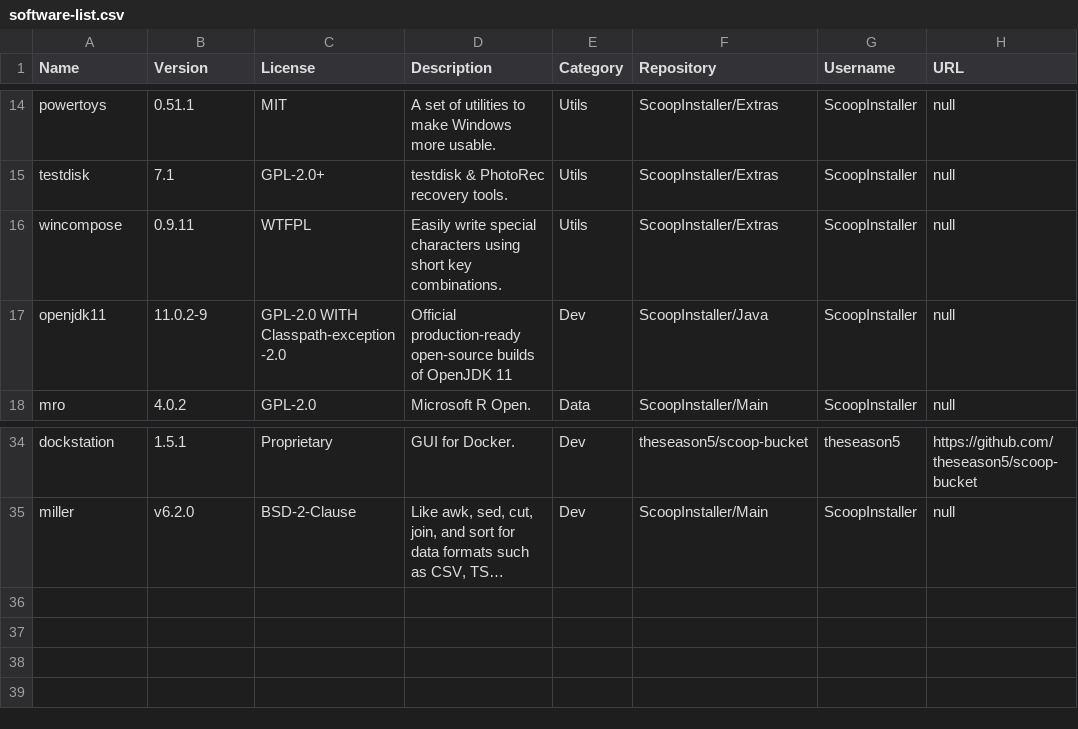
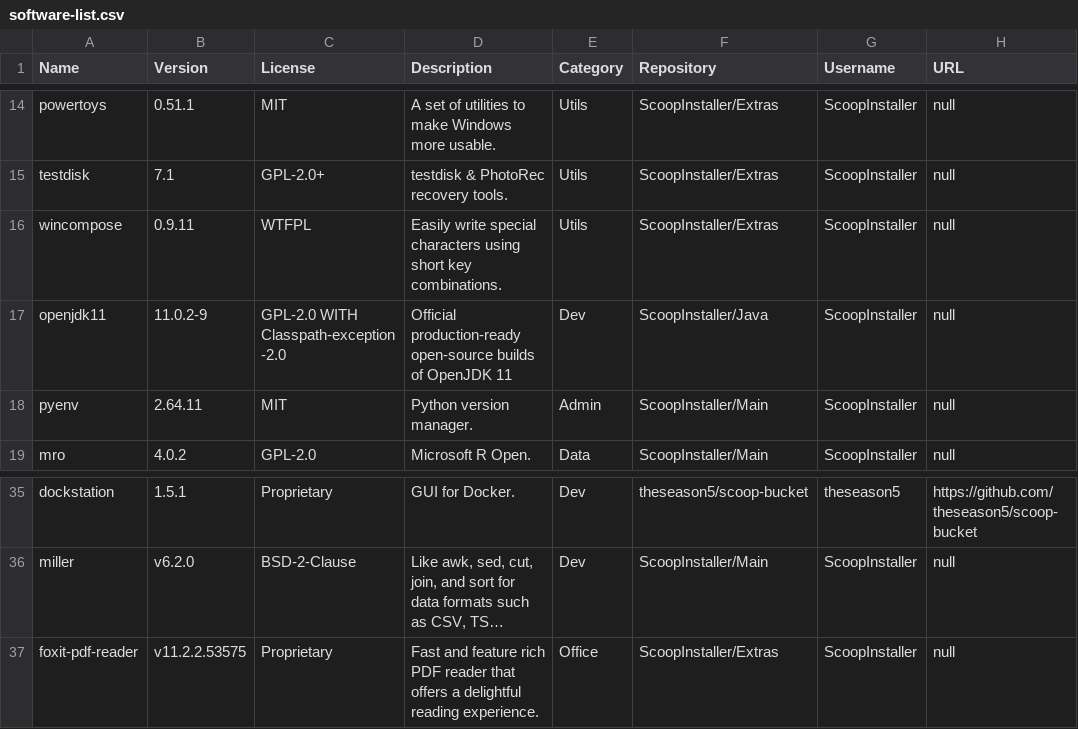
Before and after one commit to mpalenciaolivar/Windows-bootstrapping, a CSV file: resources/software-list.csv, drawn as a sheet; only a part is shown, gaps mark what is left out; long unchanged cells end in …; the diff names each change by its address in the sheet, - before the commit and + after, or states it on an @@ line.

Commit message:
Update software-list.csv

```diff
--- a/resources/software-list.csv
+++ b/resources/software-list.csv
+row 18: pyenv | 2.64.11 | MIT | Python version manager. | Admin | ScoopInstaller/Main | ScoopInstaller | null
+row 37: foxit-pdf-reader | v11.2.2.53575 | Proprietary | Fast and feature rich PDF reader that offers a delightful reading experience. | Office | ScoopInstaller/Extras | ScoopInstaller | null
```
